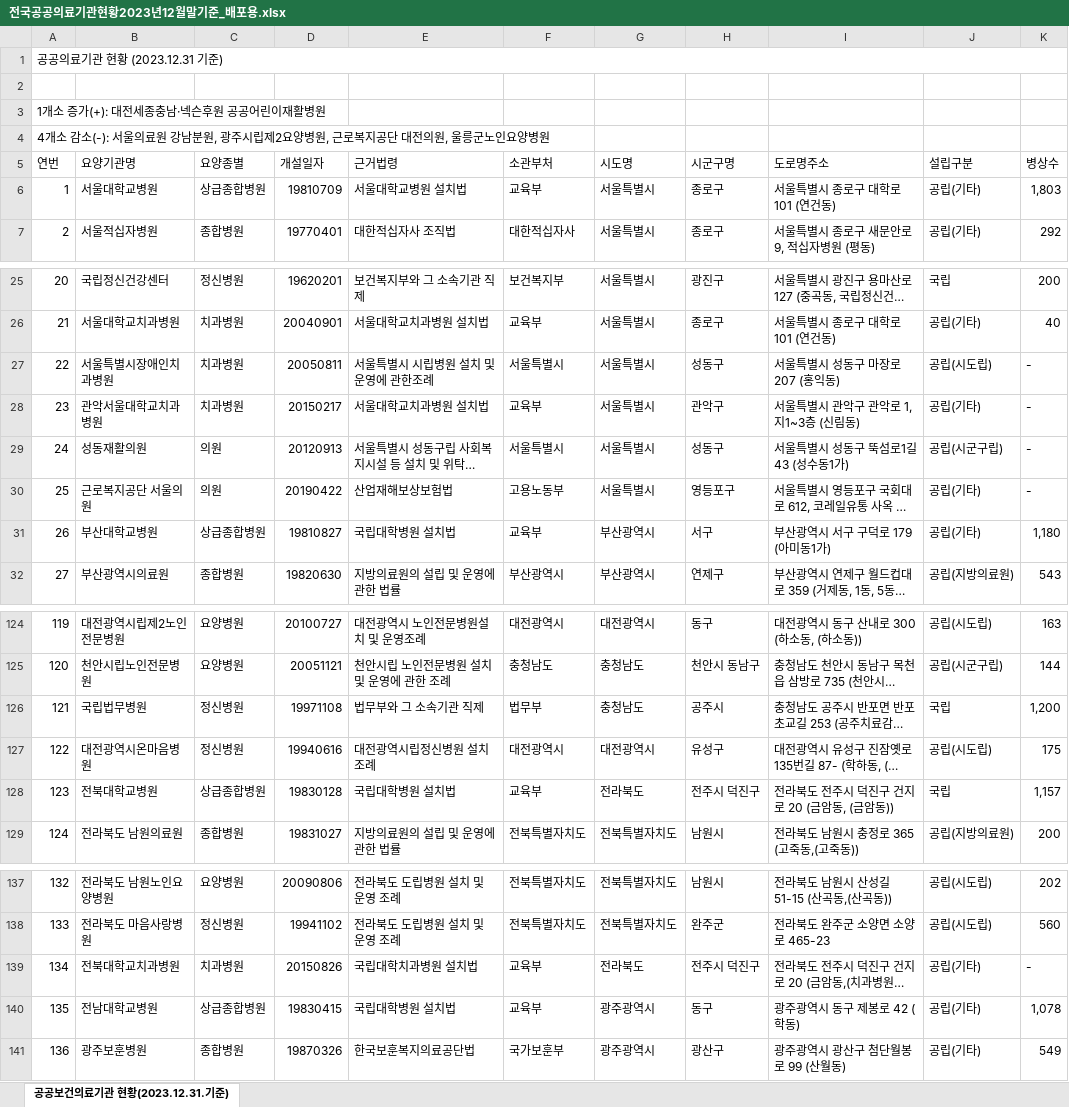
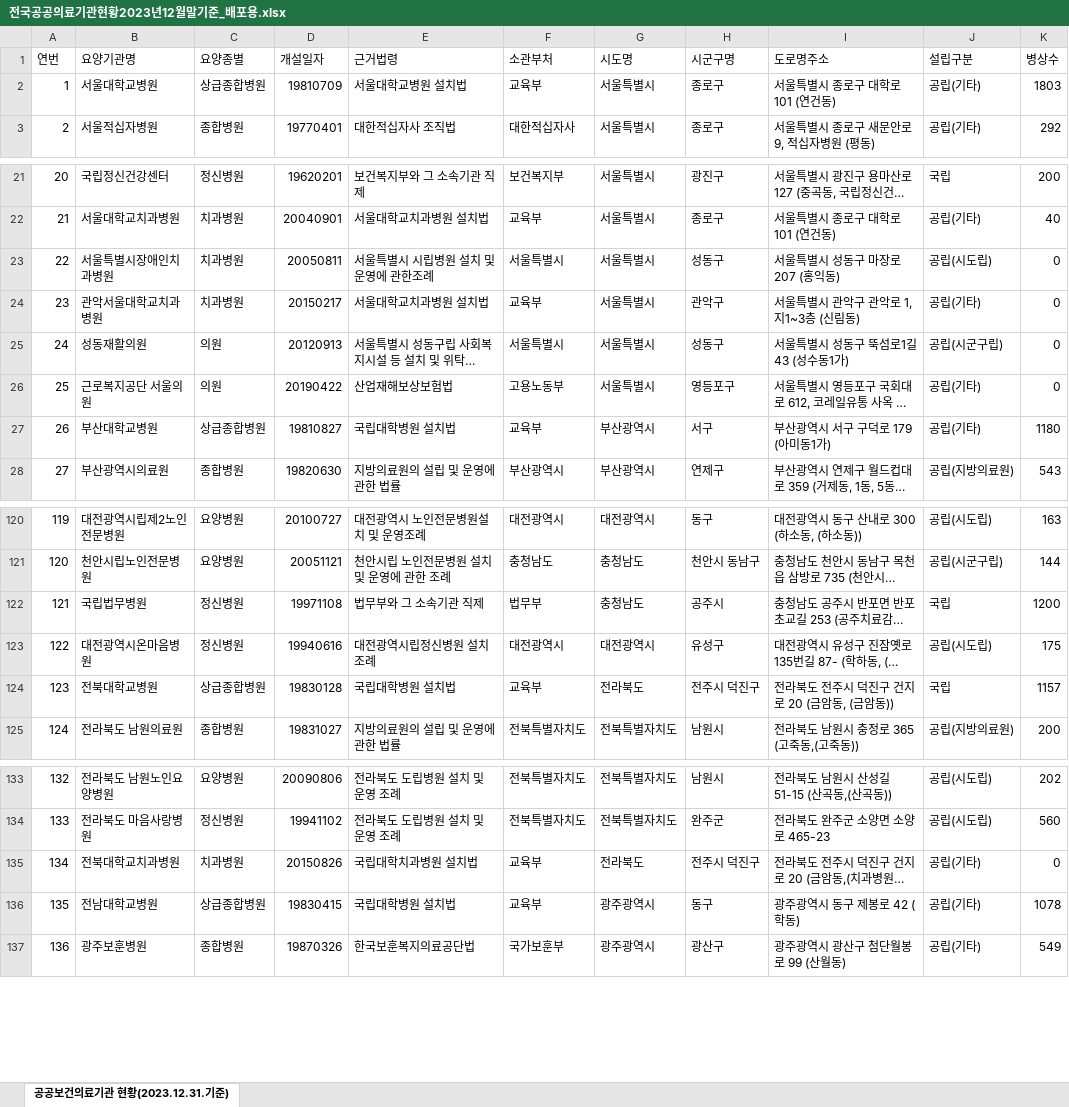
Before and after one commit to Chasu9808/BigdataMLVisual501, an Excel workbook: 3-test_Map_CoffeBean/전국공공의료기관현황2023년12월말기준_배포용.xlsx, sheet 공공보건의료기관 현황(2023.12.31.기준), drawn as a sheet; only a part is shown, gaps mark what is left out; long unchanged cells end in …; values as stored, in another font and other column widths than the file's, no cell formats; removed rows and columns are numbered as before the commit, all else as after; the diff covers the shown part only; the diff names each change by its address in the sheet, - before the commit and + after, or states it on an @@ line.

Commit message:
0812, 1교시 시군구별 인구수 대비 공공의료기관 수 표기 시각화 준비물2, csv 변환 파일 배포2

```diff
--- a/3-test_Map_CoffeBean/전국공공의료기관현황2023년12월말기준_배포용.xlsx (sheet 공공보건의료기관 현황(2023.12.31.기준))
+++ b/3-test_Map_CoffeBean/전국공공의료기관현황2023년12월말기준_배포용.xlsx (sheet 공공보건의료기관 현황(2023.12.31.기준))
-row 1: 공공의료기관 현황 (2023.12.31 기준)
-row 2: (empty)
-row 3: 1개소 증가(+): 대전세종충남·넥슨후원 공공어린이재활병원
-row 4: 4개소 감소(-): 서울의료원 강남분원, 광주시립제2요양병원, 근로복지공단 대전의원, 울릉군노인요양병원
-K2 (병상수): 1,803
+K2 (병상수): 1803
-K23:K26 (병상수): -
+K23:K26 (병상수): 0
-K27 (병상수): 1,180
+K27 (병상수): 1180
-K122 (병상수): 1,200
+K122 (병상수): 1200
-K124 (병상수): 1,157
+K124 (병상수): 1157
-K135 (병상수): -
+K135 (병상수): 0
-K136 (병상수): 1,078
+K136 (병상수): 1078
```
Also changed, not shown: 8 edited cells elsewhere in this sheet, cell formats, 1 other file.
